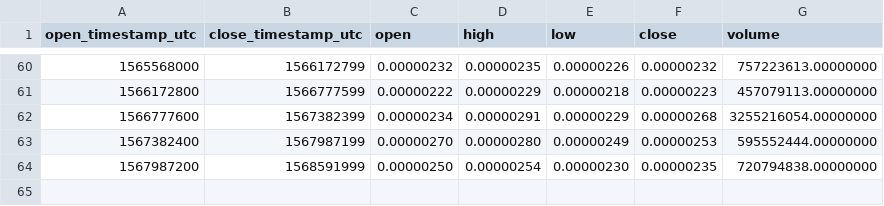
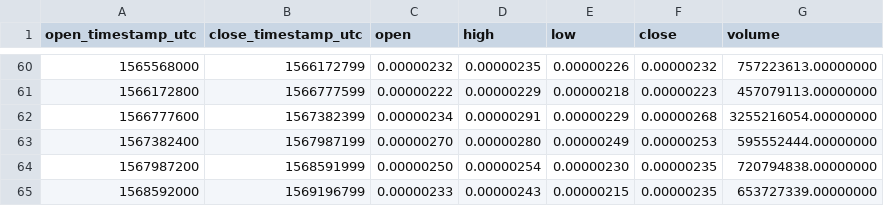
Before and after one commit to cryptobigbro/binance-DENTETH, a CSV file: binance-DENTETH-1w.csv, drawn as a sheet; only a part is shown, gaps mark what is left out.

```diff
--- a/binance-DENTETH-1w.csv
+++ b/binance-DENTETH-1w.csv
@@ -64 +64,2 @@ open_timestamp_utc,close_timestamp_utc,open,high,low,close,volume
 1567987200,1568591999,0.00000250,0.00000254,0.00000230,0.00000235,720794838.00000000
+1568592000,1569196799,0.00000233,0.00000243,0.00000215,0.00000235,653727339.00000000
```
Also changed, not shown: binance-DENTETH-1d.csv, binance-DENTETH-1h.csv.
